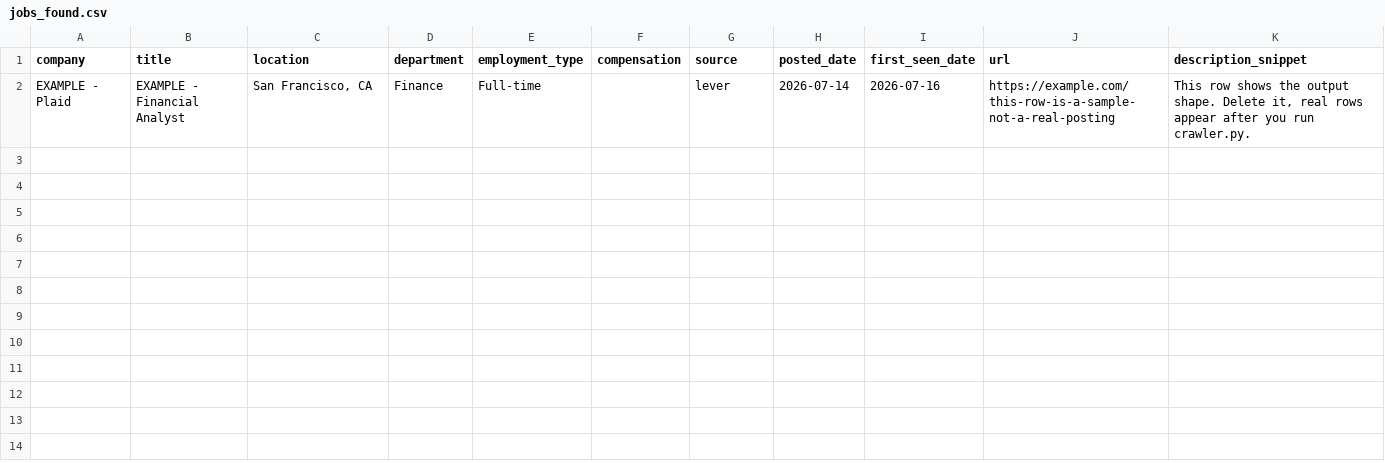
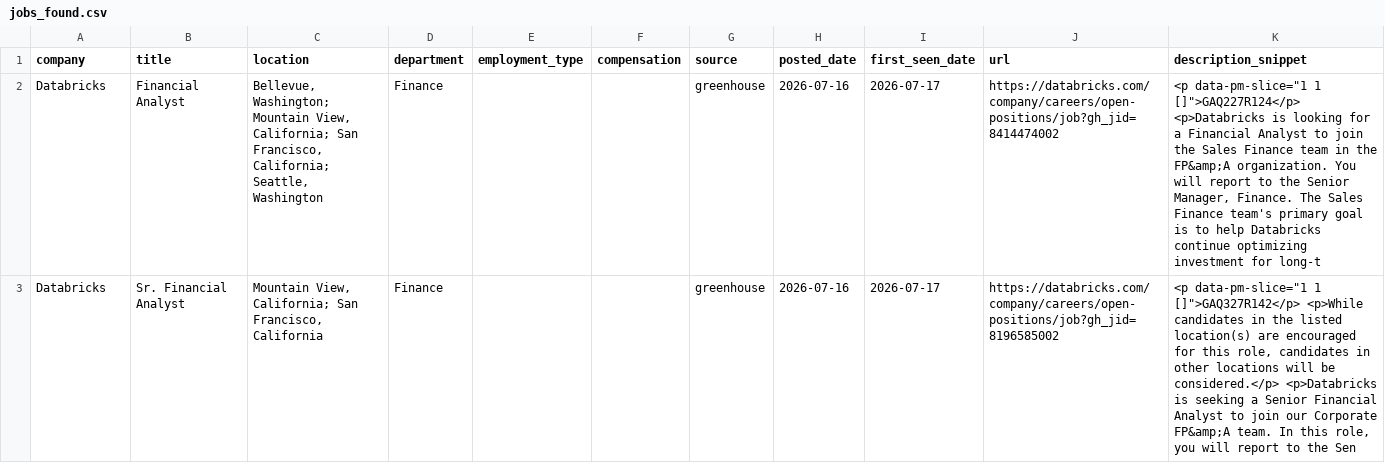
Before and after one commit to SandeepNalamaru/job-crawler, a CSV file: jobs_found.csv, drawn as a sheet; removed rows and columns are numbered as before the commit, all else as after; the diff names each change by its address in the sheet, - before the commit and + after, or states it on an @@ line.

```diff
--- a/jobs_found.csv
+++ b/jobs_found.csv
-row 2: EXAMPLE - Plaid | EXAMPLE - Financial Analyst | San Francisco, CA | Finance | Full-time |  | lever | 2026-07-14 | 2026-07-16 | https://example.com/this-row-is-a-sample-not-a-real-posting | This row shows the output shape. Delete it, real rows appear after you run crawler.py.
+row 2: Databricks | Financial Analyst | Bellevue, Washington; Mountain View, California; San Francisco, California; Seattle, Washington | Finance |  |  | greenhouse | 2026-07-16 | 2026-07-17 | https://databricks.com/company/careers/open-positions/job?gh_jid=8414474002 | <p data-pm-slice="1 1 []">GAQ227R124</p> <p>Databricks is looking for a Financial Analyst to join the Sales Finance team in the FP&amp;A organization. You will report to the Senior Manager, Finance. The Sales Finance team's primary goal is to help Databricks continue optimizing investment for long-t
+row 3: Databricks | Sr. Financial Analyst | Mountain View, California; San Francisco, California | Finance |  |  | greenhouse | 2026-07-16 | 2026-07-17 | https://databricks.com/company/careers/open-positions/job?gh_jid=8196585002 | <p data-pm-slice="1 1 []">GAQ327R142</p> <p>While candidates in the listed location(s) are encouraged for this role, candidates in other locations will be considered.</p> <p>Databricks is seeking a Senior Financial Analyst to join our Corporate FP&amp;A team. In this role, you will report to the Sen
```
Also changed, not shown: 1 other file.
